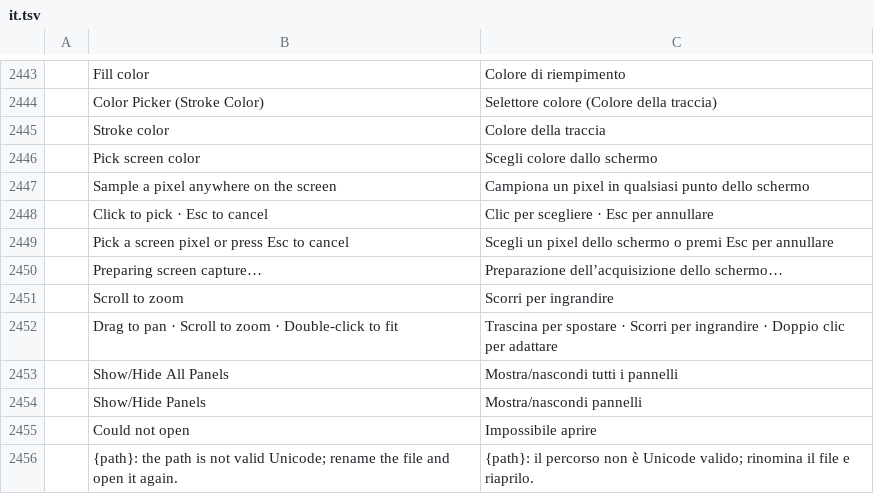
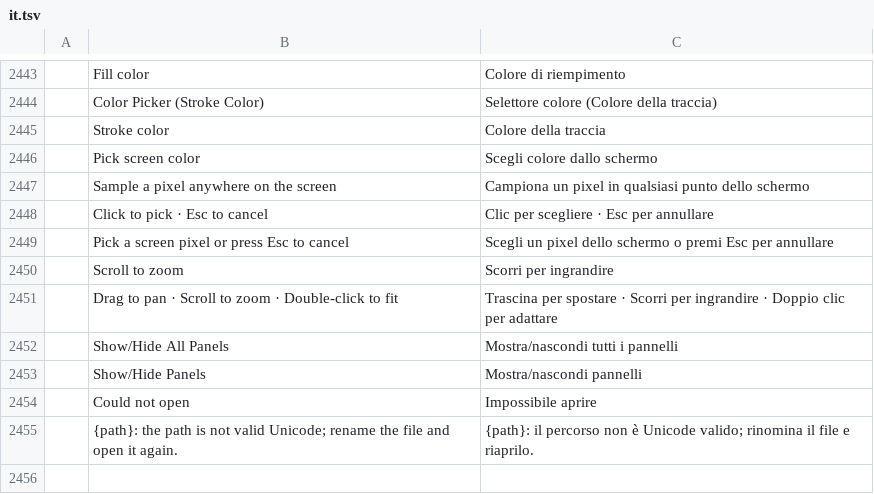
Before and after one commit to 0x-fork/photocraft, a TSV file: crates/ui-egui/src/i18n/it.tsv, drawn as a sheet; only a part is shown, gaps mark what is left out; the shorter side is filled out with more unchanged rows; the diff names each change by its address in the sheet, - before the commit and + after, or states it on an @@ line.

```diff
--- a/crates/ui-egui/src/i18n/it.tsv
+++ b/crates/ui-egui/src/i18n/it.tsv
-row 2450:  | Preparing screen capture… | Preparazione dell’acquisizione dello schermo…
```
Also changed, not shown: crates/ui-egui/src/i18n/el.tsv, crates/ui-egui/src/i18n/ja.tsv, 18 other files.
